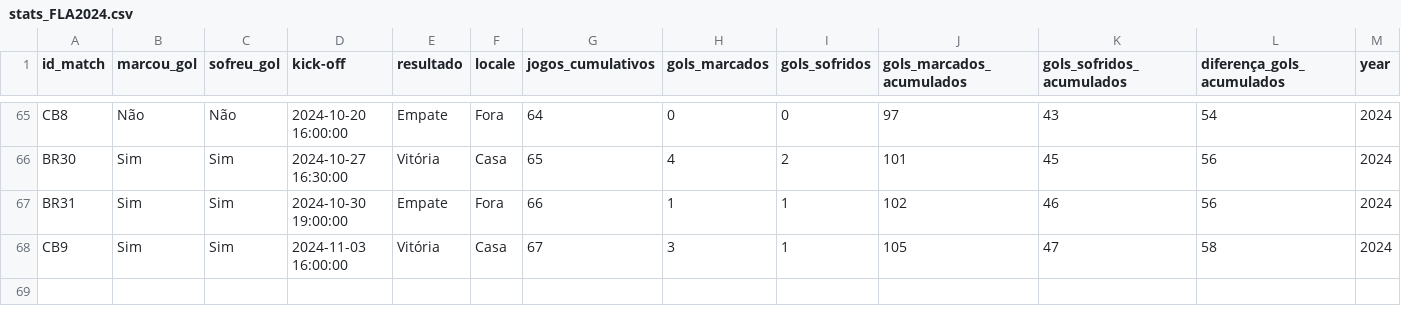
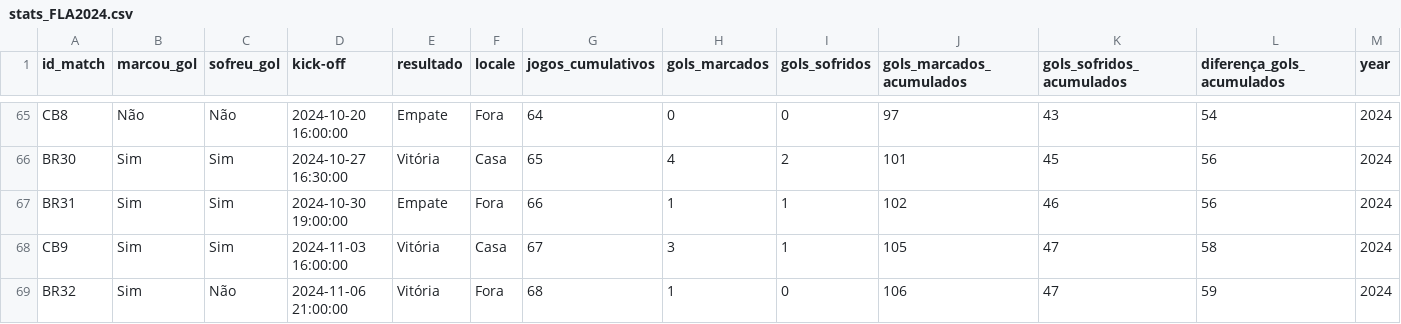
Before and after one commit to williamjouse/jogos-Flamengo-2024, a CSV file: data/processed/stats_FLA2024.csv, drawn as a sheet; only a part is shown, gaps mark what is left out; rows hold the shown columns only; the diff names each change by its address in the sheet, - before the commit and + after, or states it on an @@ line.

```diff
--- a/data/processed/stats_FLA2024.csv
+++ b/data/processed/stats_FLA2024.csv
+row 69: BR32 | Sim | Não | 2024-11-06 21:00:00 | Vitória | Fora | 68 | 1 | 0 | 106 | 47 | 59 | 2024
```
Also changed, not shown: data/processed/goal_scorers_2024.csv, data/processed/matches_FLA2024.csv, 10 other files.
